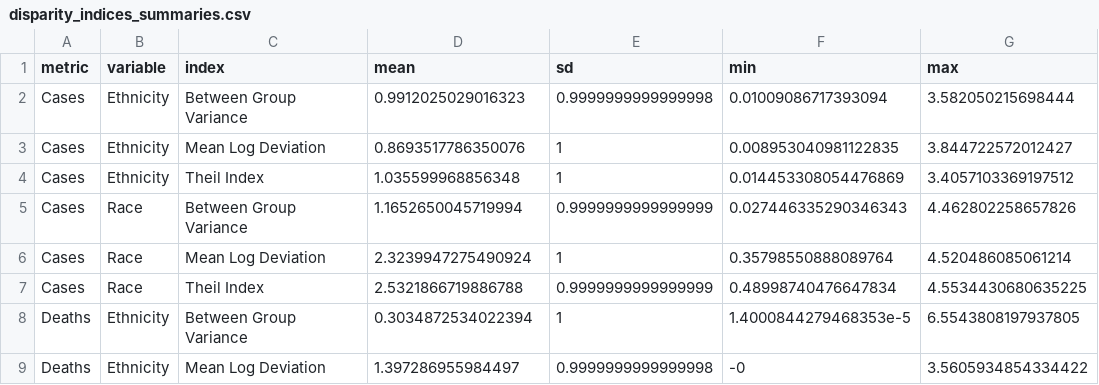
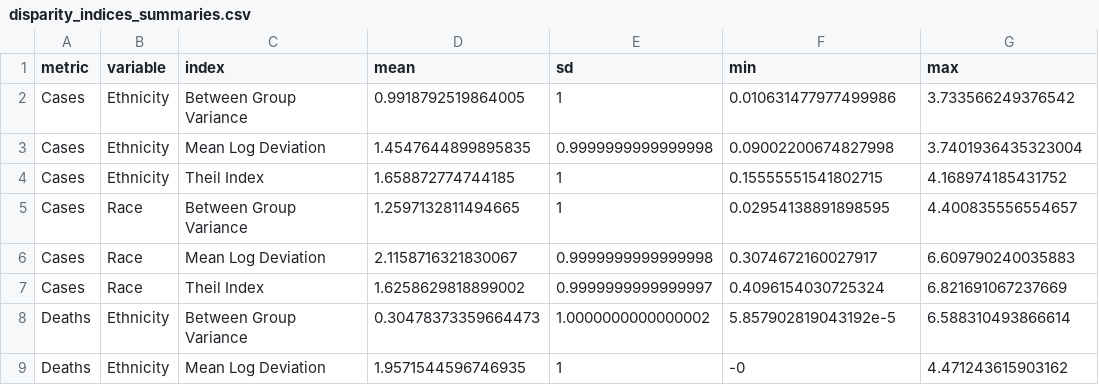
Before and after one commit to benjamin-chan/Covid19-Racial-Disparities, a CSV file: Data/disparity_indices_summaries.csv, drawn as a sheet; only a part is shown; the diff covers the shown part only.

```diff
--- a/Data/disparity_indices_summaries.csv
+++ b/Data/disparity_indices_summaries.csv
@@ -1,9 +1,9 @@
 metric,variable,index,mean,sd,min,max
-Cases,Ethnicity,Between Group Variance,0.9912025029016323,0.9999999999999998,0.01009086717393094,3.582050215698444
-Cases,Ethnicity,Mean Log Deviation,0.8693517786350076,1,0.008953040981122835,3.844722572012427
-Cases,Ethnicity,Theil Index,1.035599968856348,1,0.014453308054476869,3.4057103369197512
-Cases,Race,Between Group Variance,1.1652650045719994,0.9999999999999999,0.027446335290346343,4.462802258657826
-Cases,Race,Mean Log Deviation,2.3239947275490924,1,0.35798550888089764,4.520486085061214
-Cases,Race,Theil Index,2.5321866719886788,0.9999999999999999,0.48998740476647834,4.5534430680635225
-Deaths,Ethnicity,Between Group Variance,0.3034872534022394,1,1.4000844279468353e-5,6.5543808197937805
-Deaths,Ethnicity,Mean Log Deviation,1.397286955984497,0.9999999999999998,-0,3.5605934854334422
+Cases,Ethnicity,Between Group Variance,0.9918792519864005,1,0.010631477977499986,3.733566249376542
+Cases,Ethnicity,Mean Log Deviation,1.4547644899895835,0.9999999999999998,0.09002200674827998,3.7401936435323004
+Cases,Ethnicity,Theil Index,1.658872774744185,1,0.15555551541802715,4.168974185431752
+Cases,Race,Between Group Variance,1.2597132811494665,1,0.02954138891898595,4.400835556554657
+Cases,Race,Mean Log Deviation,2.1158716321830067,0.9999999999999998,0.3074672160027917,6.609790240035883
+Cases,Race,Theil Index,1.6258629818899002,0.9999999999999997,0.4096154030725324,6.821691067237669
+Deaths,Ethnicity,Between Group Variance,0.30478373359664473,1.0000000000000002,5.857902819043192e-5,6.588310493866614
+Deaths,Ethnicity,Mean Log Deviation,1.9571544596746935,1,-0,4.471243615903162
```
Also changed, not shown: 15 edited cells elsewhere in this file, Data/disparity_data.csv, Data/totals.csv, 6 other files.
